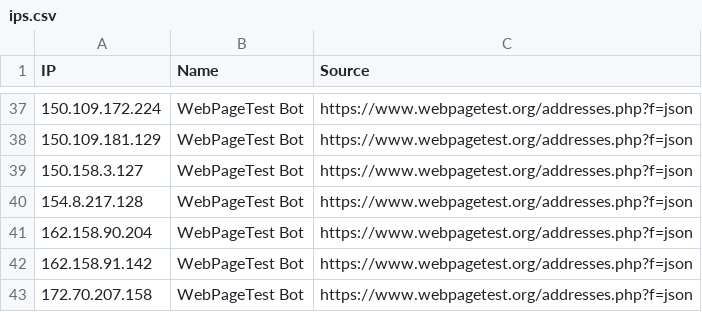
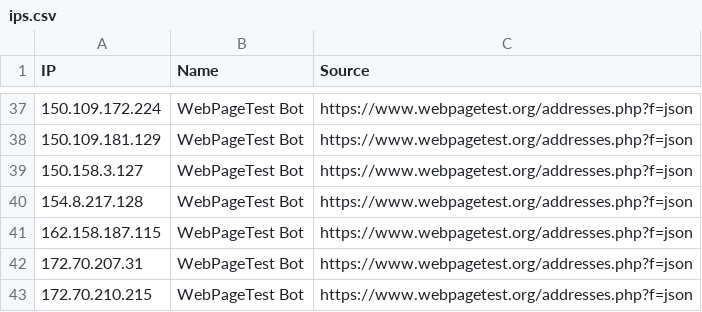
Before and after one commit to sefinek/known-bots-ip-whitelist, a CSV file: lists/webpagetestbot/ips.csv, drawn as a sheet; only a part is shown, gaps mark what is left out.

Commit message:
Updated IP whitelists [6 file(s)]
lists/all-safe-ips.csv
lists/all-safe-ips.json
lists/all-safe-ips.txt
lists/webpagetestbot/ips.csv
lists/webpagetestbot/ips.json
lists/webpagetestbot/ips.txt

```diff
--- a/lists/webpagetestbot/ips.csv
+++ b/lists/webpagetestbot/ips.csv
@@ -40,4 +40,4 @@ IP,Name,Source
 154.8.217.128,WebPageTest Bot,https://www.webpagetest.org/addresses.php?f=json
-162.158.90.204,WebPageTest Bot,https://www.webpagetest.org/addresses.php?f=json
-162.158.91.142,WebPageTest Bot,https://www.webpagetest.org/addresses.php?f=json
-172.70.207.158,WebPageTest Bot,https://www.webpagetest.org/addresses.php?f=json
+162.158.187.115,WebPageTest Bot,https://www.webpagetest.org/addresses.php?f=json
+172.70.207.31,WebPageTest Bot,https://www.webpagetest.org/addresses.php?f=json
+172.70.210.215,WebPageTest Bot,https://www.webpagetest.org/addresses.php?f=json
```
Also changed, not shown: lists/all-safe-ips.csv, 4 other files.
